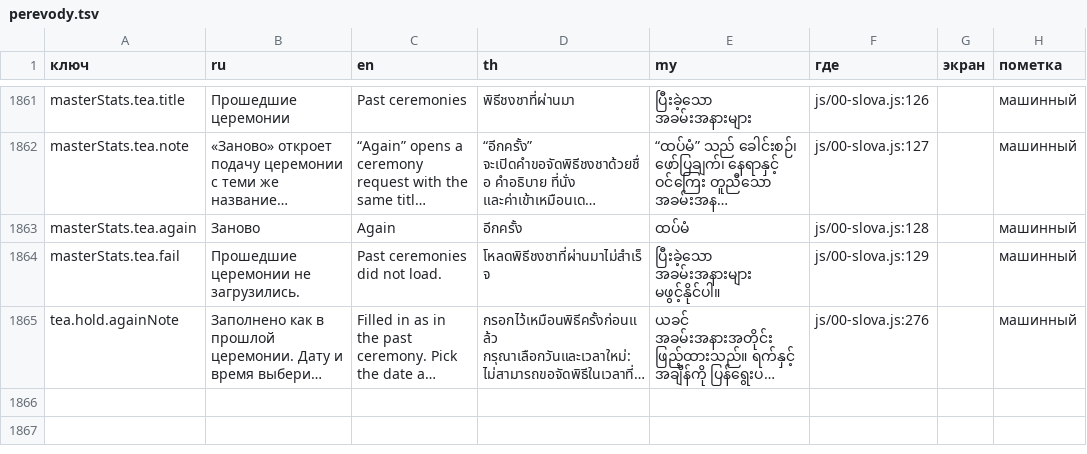
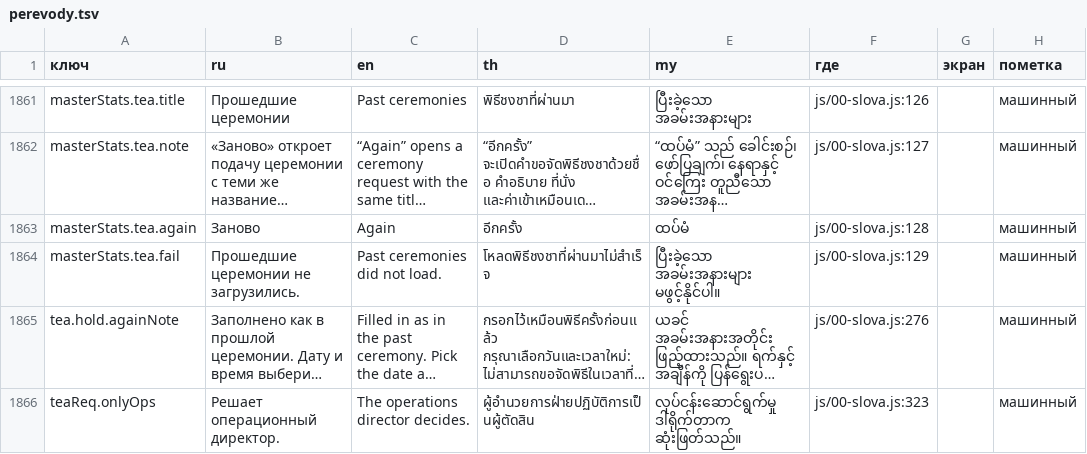
Before and after one commit to anatoly9837-lab/cafe13-miniapp, a TSV file: texts/perevody.tsv, drawn as a sheet; only a part is shown, gaps mark what is left out; long unchanged cells end in …; the diff names each change by its address in the sheet, - before the commit and + after, or states it on an @@ line.

Commit message:
Карточки чайных мастеров — у ОД и главы, решает ОД; у арт-директора вход снят (№125, парная к cafe13-api#250)
mayTeaCards = ops_director|head (READS сервера), mayDecideTeaCards = ops_director (DECIDES); admin нет.
Дверь — «Управление» → «Мастера» → «Карточки чайных мастеров», над «Бизнесами»; назад из teaReqs — manage.
S1 с «Слотов и мастеров» снят; церемонии (S2, брони, заявки) не тронуты. Глава на teaReq — без поля и
кнопок, строка «Решает операционный директор.» (teaReq.onlyOps, переведена).
live.cjs: ops-tab ждёт «Мастера» + «Бизнесы»; новые tea-cards-od, tea-cards-glava, tea-cards-ardir.
chay-provodka.cjs: П11 «глава не решает», мутант glava. Рецепты 42/masters, teaReqs, teaReq; catalog.py.

Claude-Session: klient-s-w3

```diff
--- a/texts/perevody.tsv
+++ b/texts/perevody.tsv
+row 1866: teaReq.onlyOps | Решает операционный директор. | The operations director decides. | ผู้อำนวยการฝ่ายปฏิบัติการเป็นผู้ตัดสิน | လုပ်ငန်းဆောင်ရွက်မှု ဒါရိုက်တာက ဆုံးဖြတ်သည်။ | js/00-slova.js:323 |  | машинный
```
Also changed, not shown: 11 other files.
